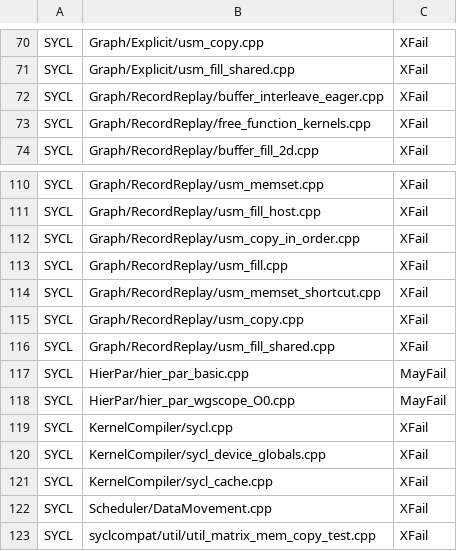
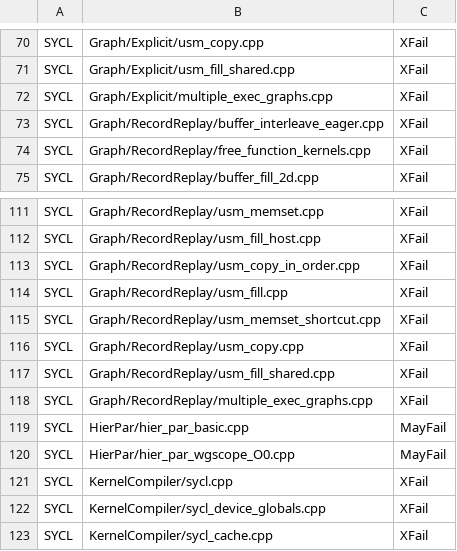
Before and after one commit to uxlfoundation/oneapi-construction-kit, a CSV file: scripts/testing/sycl_e2e/override_opencl.csv, drawn as a sheet; only a part is shown, gaps mark what is left out; the shorter side is filled out with more unchanged rows; the diff names each change by its address in the sheet, - before the commit and + after, or states it on an @@ line.

Commit message:
Updated overrides for most recent graph fails on sycl e2e ock

```diff
--- a/scripts/testing/sycl_e2e/override_opencl.csv
+++ b/scripts/testing/sycl_e2e/override_opencl.csv
+row 72: SYCL | Graph/Explicit/multiple_exec_graphs.cpp | XFail
+row 118: SYCL | Graph/RecordReplay/multiple_exec_graphs.cpp | XFail
```
